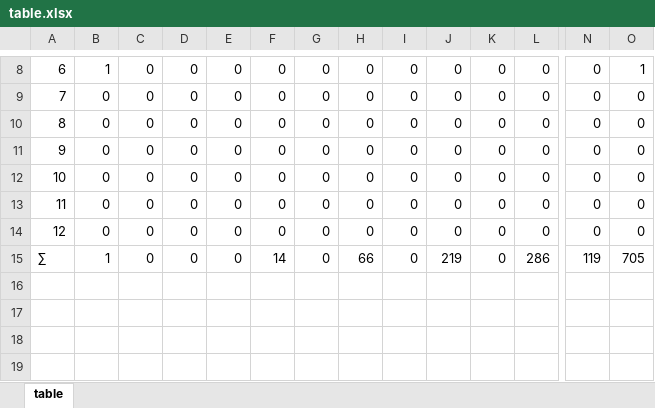
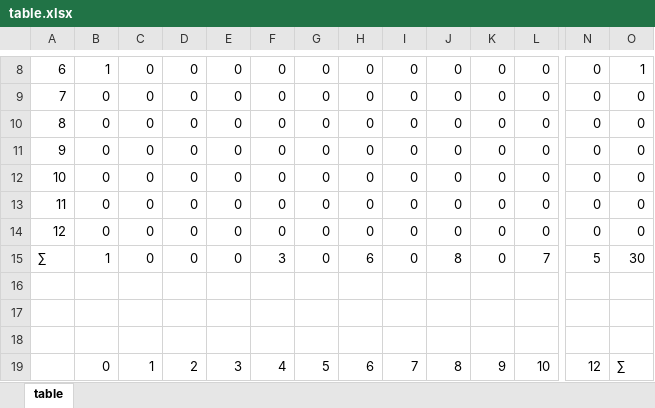
Before and after one commit to imustafin/CutTesseract, an Excel workbook: table.xlsx, sheet table, drawn as a sheet; only a part is shown, gaps mark what is left out; values as stored, in another font and other column widths than the file's, no cell formats; conditional formats not drawn; the diff covers the shown part only; the diff names each change by its address in the sheet, - before the commit and + after, or states it on an @@ line.

```diff
--- a/table.xlsx (sheet table)
+++ b/table.xlsx (sheet table)
-F15: 14
+F15: 3
-H15: 66
+H15: 6
-J15: 219
+J15: 8
-L15: 286
+L15: 7
-N15: 119
+N15: 5
-O15: 705
+O15: 30
-B19: (empty)
+B19: 0
-C19: (empty)
+C19: 1
-D19: (empty)
+D19: 2
-E19: (empty)
+E19: 3
-F19: (empty)
+F19: 4
-G19: (empty)
+G19: 5
-H19: (empty)
+H19: 6
-I19: (empty)
+I19: 7
-J19: (empty)
+J19: 8
-K19: (empty)
+K19: 9
-L19: (empty)
+L19: 10
-N19: (empty)
+N19: 12
-O19: (empty)
+O19: ∑
```
Also changed, not shown: 228 edited cells elsewhere in this sheet, cell formats, 1 other file.
